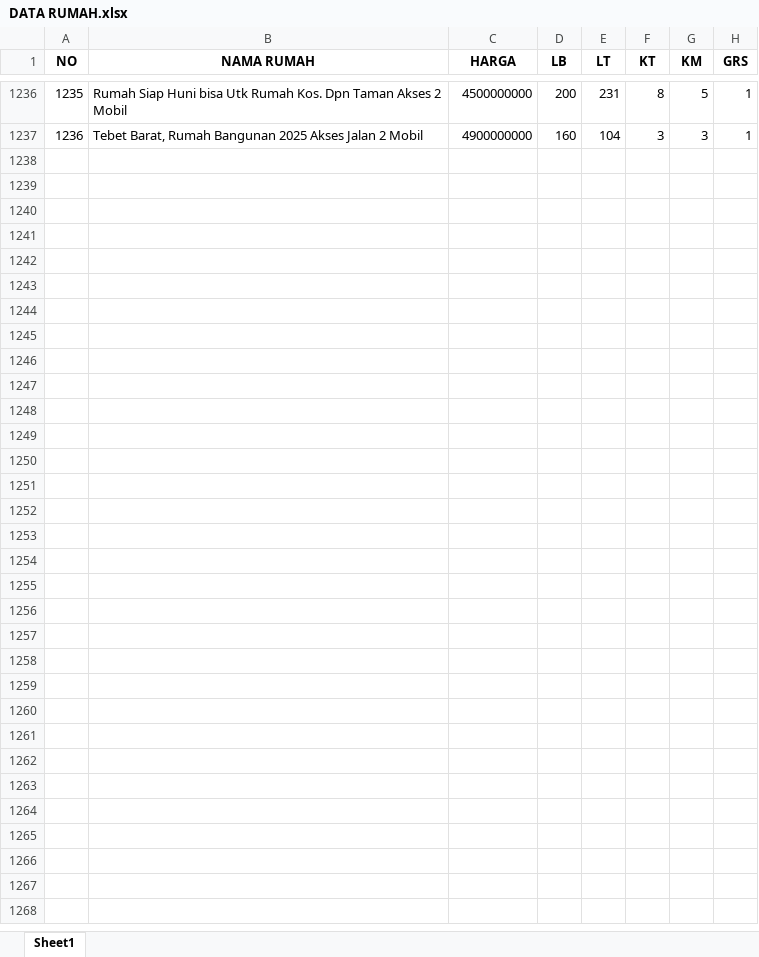
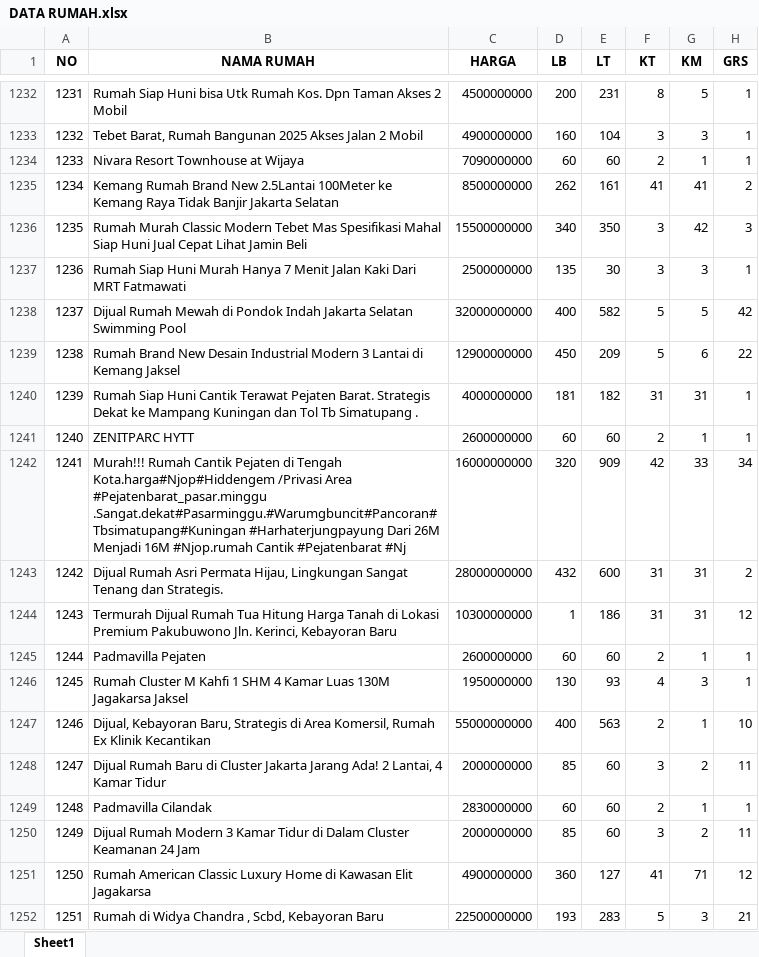
Before and after one commit to barunaxyz/PrediksiHargaRumah, an Excel workbook: data/raw/DATA RUMAH.xlsx, sheet Sheet1, drawn as a sheet; only a part is shown, gaps mark what is left out; values as stored, in another font and other column widths than the file's, no borders; the diff covers the shown part only; the diff names each change by its address in the sheet, - before the commit and + after, or states it on an @@ line.

```diff
--- a/data/raw/DATA RUMAH.xlsx (sheet Sheet1)
+++ b/data/raw/DATA RUMAH.xlsx (sheet Sheet1)
@@ column A (NO) renumbered between rows 1214 and 1233 @@
@@ row 1214 moved to row 1234: 1233 @@
+row 1235: 1234 | Kemang Rumah Brand New 2.5Lantai 100Meter ke Kemang Raya Tidak Banjir Jakarta Selatan | 8500000000 | 262 | 161 | 41 | 41 | 2
+row 1236: 1235 | Rumah Murah Classic Modern Tebet Mas Spesifikasi Mahal Siap Huni Jual Cepat Lihat Jamin Beli | 15500000000 | 340 | 350 | 3 | 42 | 3
+row 1237: 1236 | Rumah Siap Huni Murah Hanya 7 Menit Jalan Kaki Dari MRT Fatmawati | 2500000000 | 135 | 30 | 3 | 3 | 1
+row 1238: 1237 | Dijual Rumah Mewah di Pondok Indah Jakarta Selatan Swimming Pool | 32000000000 | 400 | 582 | 5 | 5 | 42
+row 1239: 1238 | Rumah Brand New Desain Industrial Modern 3 Lantai di Kemang Jaksel | 12900000000 | 450 | 209 | 5 | 6 | 22
+row 1240: 1239 | Rumah Siap Huni Cantik Terawat Pejaten Barat. Strategis Dekat ke Mampang Kuningan dan Tol Tb Simatupang . | 4000000000 | 181 | 182 | 31 | 31 | 1
@@ row 1229 moved to row 1241: 1240 @@
+row 1242: 1241 | Murah!!! Rumah Cantik Pejaten di Tengah Kota.harga#Njop#Hiddengem /Privasi Area #Pejatenbarat_pasar.minggu .Sangat.dekat#Pasarminggu.#Warumgbuncit#Pancoran#Tbsimatupang#Kuningan #Harhaterjungpayung Dari 26M Menjadi 16M #Njop.rumah Cantik #Pejatenbarat #Nj | 16000000000 | 320 | 909 | 42 | 33 | 34
+row 1243: 1242 | Dijual Rumah Asri Permata Hijau, Lingkungan Sangat Tenang dan Strategis. | 28000000000 | 432 | 600 | 31 | 31 | 2
+row 1244: 1243 | Termurah Dijual Rumah Tua Hitung Harga Tanah di Lokasi Premium Pakubuwono Jln. Kerinci, Kebayoran Baru | 10300000000 | 1 | 186 | 31 | 31 | 12
@@ row 1221 moved to row 1245: 1244 @@
+row 1246: 1245 | Rumah Cluster M Kahfi 1 SHM 4 Kamar Luas 130M Jagakarsa Jaksel | 1950000000 | 130 | 93 | 4 | 3 | 1
+row 1247: 1246 | Dijual, Kebayoran Baru, Strategis di Area Komersil, Rumah Ex Klinik Kecantikan | 55000000000 | 400 | 563 | 2 | 1 | 10
+row 1248: 1247 | Dijual Rumah Baru di Cluster Jakarta Jarang Ada! 2 Lantai, 4 Kamar Tidur | 2000000000 | 85 | 60 | 3 | 2 | 11
@@ row 1225 moved to row 1249: 1248 @@
+row 1250: 1249 | Dijual Rumah Modern 3 Kamar Tidur di Dalam Cluster Keamanan 24 Jam | 2000000000 | 85 | 60 | 3 | 2 | 11
+row 1251: 1250 | Rumah American Classic Luxury Home di Kawasan Elit Jagakarsa | 4900000000 | 360 | 127 | 41 | 71 | 12
+row 1252: 1251 | Rumah di Widya Chandra , Scbd, Kebayoran Baru | 22500000000 | 193 | 283 | 5 | 3 | 21
```
Also changed, not shown: 25 added rows elsewhere in this sheet, 2 other files.
